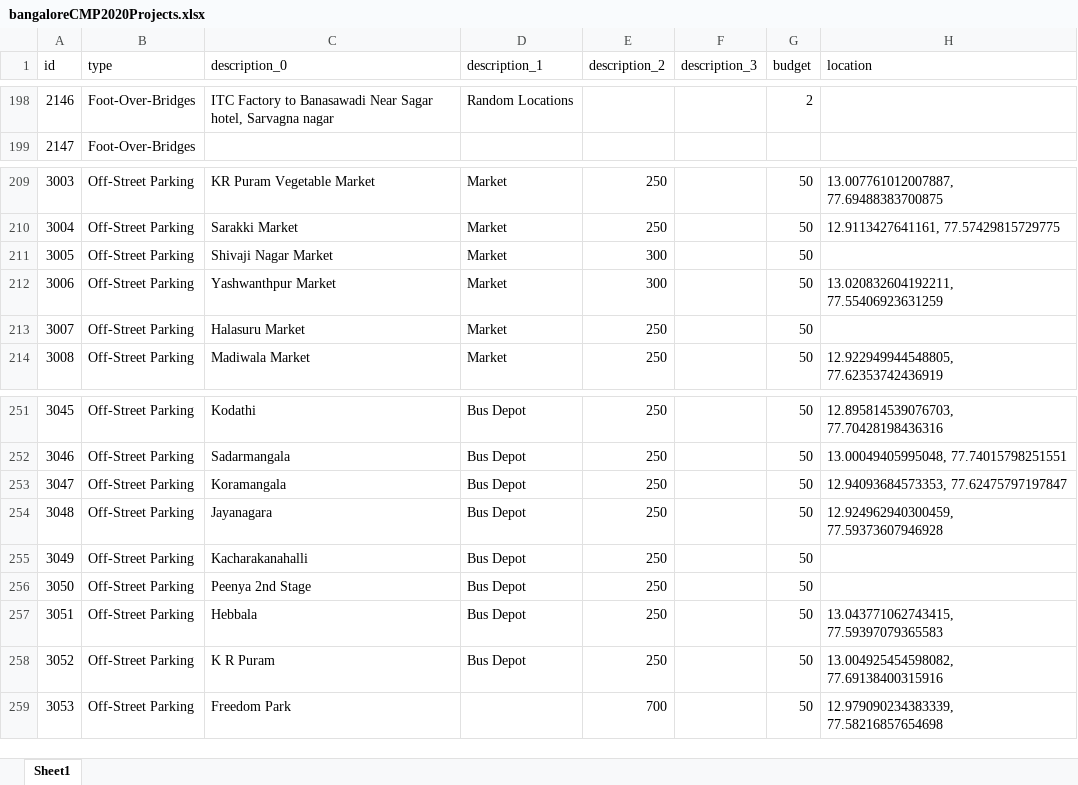
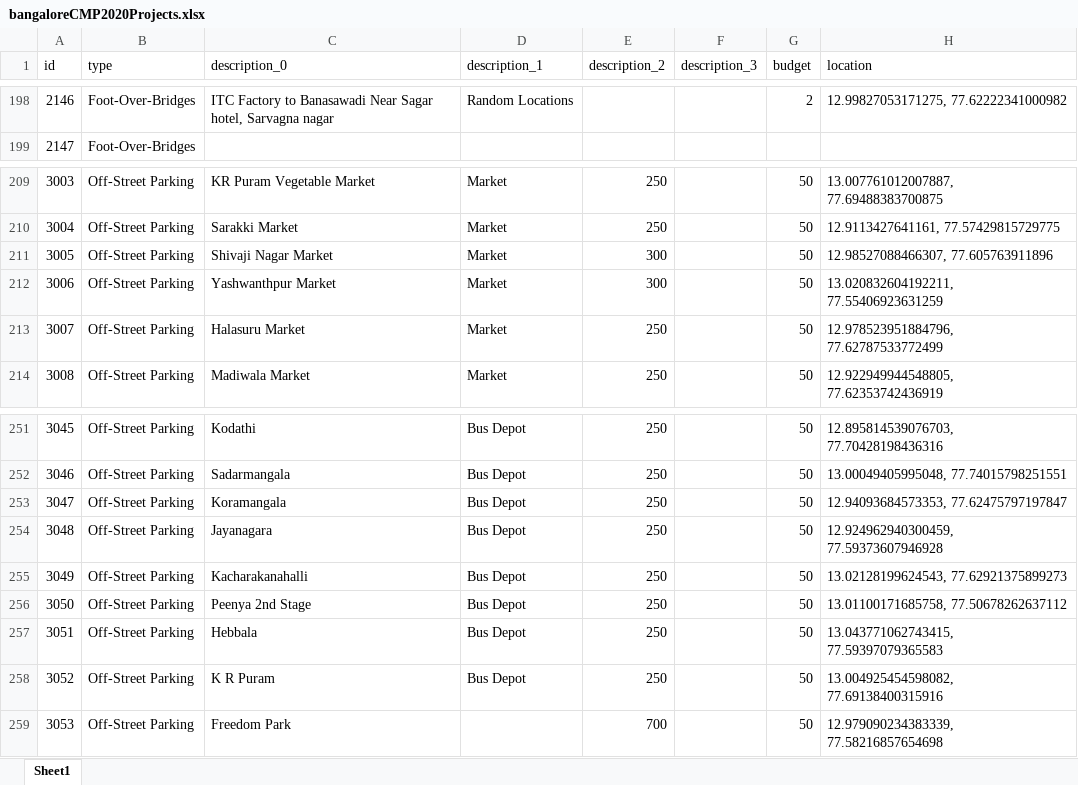
Before and after one commit to anirudhgovind/bangalore-cmp-2020, an Excel workbook: docs/data/raw-data/bangaloreCMP2020Projects.xlsx, sheet Sheet1, drawn as a sheet; only a part is shown, gaps mark what is left out; values as stored, in another font and other column widths than the file's, no borders; the diff covers the shown part only; the diff names each change by its address in the sheet, - before the commit and + after, or states it on an @@ line.

```diff
--- a/docs/data/raw-data/bangaloreCMP2020Projects.xlsx (sheet Sheet1)
+++ b/docs/data/raw-data/bangaloreCMP2020Projects.xlsx (sheet Sheet1)
-H198 (location): (empty)
+H198 (location): 12.99827053171275, 77.62222341000982
-H211 (location): (empty)
+H211 (location): 12.98527088466307, 77.605763911896
-H213 (location): (empty)
+H213 (location): 12.978523951884796, 77.62787533772499
-H255 (location): (empty)
+H255 (location): 13.02128199624543, 77.62921375899273
-H256 (location): (empty)
+H256 (location): 13.01100171685758, 77.50678262637112
```
Also changed, not shown: 16 edited cells elsewhere in this sheet, 5 other files.
